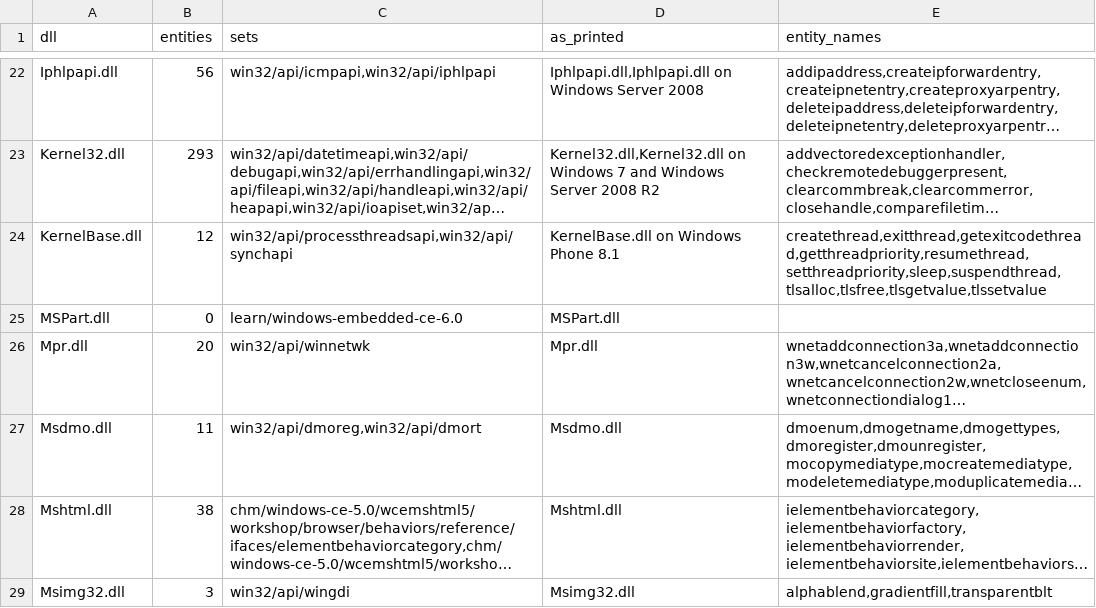
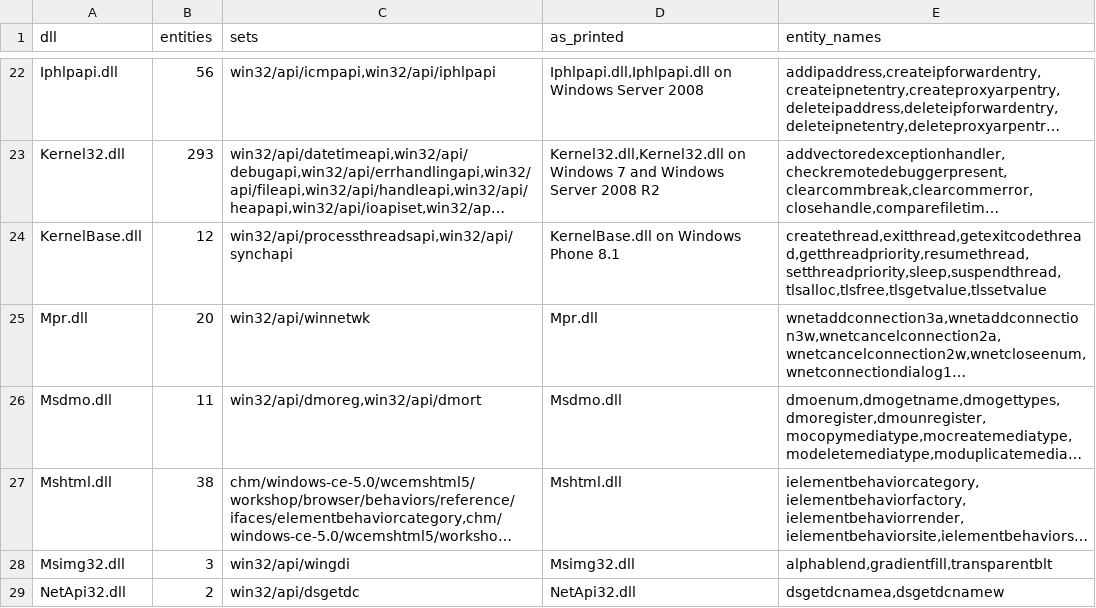
Before and after one commit to kagurasumusun/wince-corpus, a TSV file: knowledge/kb/dlls.tsv, drawn as a sheet; only a part is shown, gaps mark what is left out; the shorter side is filled out with more unchanged rows; long unchanged cells end in …; the diff covers the shown part only; the diff names each change by its address in the sheet, - before the commit and + after, or states it on an @@ line.

```diff
--- a/knowledge/kb/dlls.tsv
+++ b/knowledge/kb/dlls.tsv
-row 25: MSPart.dll | 0 | learn/windows-embedded-ce-6.0 | MSPart.dll
```
Also changed, not shown: 4 removed rows elsewhere in this file, 5 other files.
